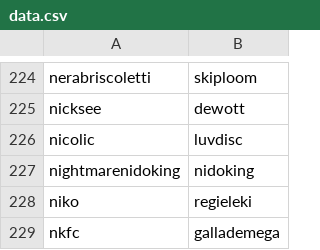
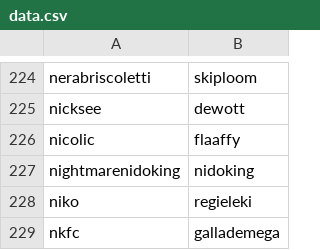
Before and after one commit to Parnassius/ps-userlist-icons, a CSV file: data.csv, drawn as a sheet; only a part is shown, gaps mark what is left out.

```diff
--- a/data.csv
+++ b/data.csv
@@ -225,3 +225,3 @@ nerabriscoletti,skiploom
 nicksee,dewott
-nicolic,luvdisc
+nicolic,flaaffy
 nightmarenidoking,nidoking
```
Also changed, not shown: 2 other files.
